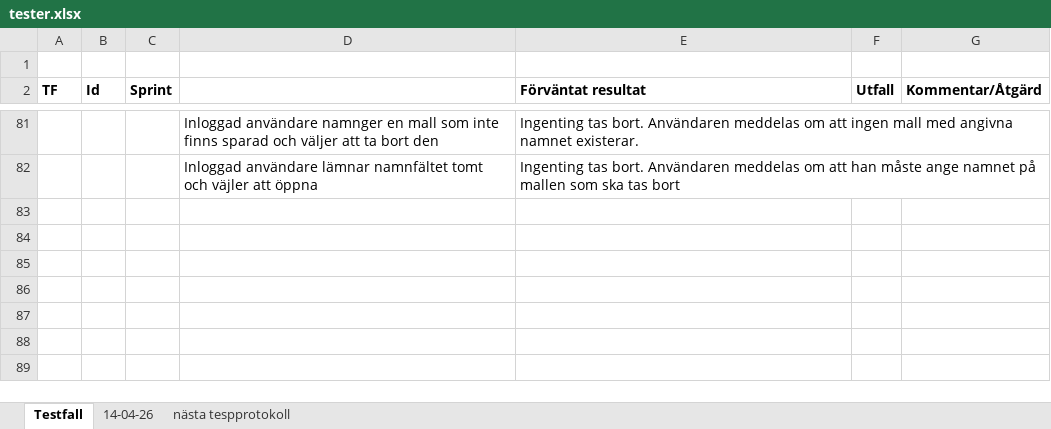
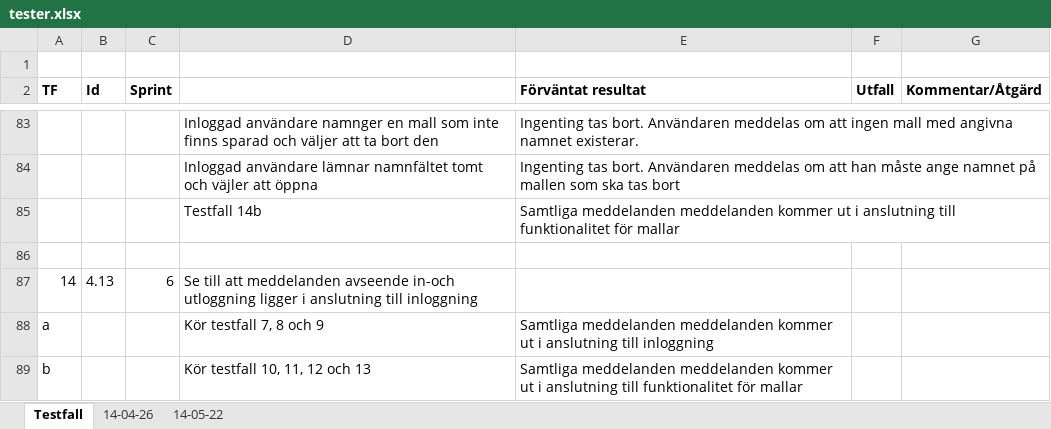
Before and after one commit to lo222fj/Mallgrodan, an Excel workbook: tester.xlsx, sheet Testfall, drawn as a sheet; only a part is shown, gaps mark what is left out; values as stored, in another font and other column widths than the file's, no borders; the diff covers the shown part only; the diff names each change by its address in the sheet, - before the commit and + after, or states it on an @@ line.

```diff
--- a/tester.xlsx (sheet Testfall)
+++ b/tester.xlsx (sheet Testfall)
-sheet tab: nästa tespprotokoll
+sheet tab: 14-05-22
+row 85:  |  |  | Testfall 14b | Samtliga meddelanden meddelanden kommer ut i anslutning till funktionalitet för mallar
+row 86: (empty)
+row 87: 14 | 4.13 | 6 | Se till att meddelanden avseende in-och utloggning ligger i anslutning till inloggning
+row 88: a |  |  | Kör testfall 7, 8 och 9 | Samtliga meddelanden meddelanden kommer ut i anslutning till inloggning
+row 89: b |  |  | Kör testfall 10, 11, 12 och 13 | Samtliga meddelanden meddelanden kommer ut i anslutning till funktionalitet för mallar
```
Also changed, not shown: 6 added rows and 10 edited cells elsewhere in this sheet, sheet 14-05-22, sheet 14-04-26, Product backlog.xlsx, sprintBacklogTime.xlsx.
